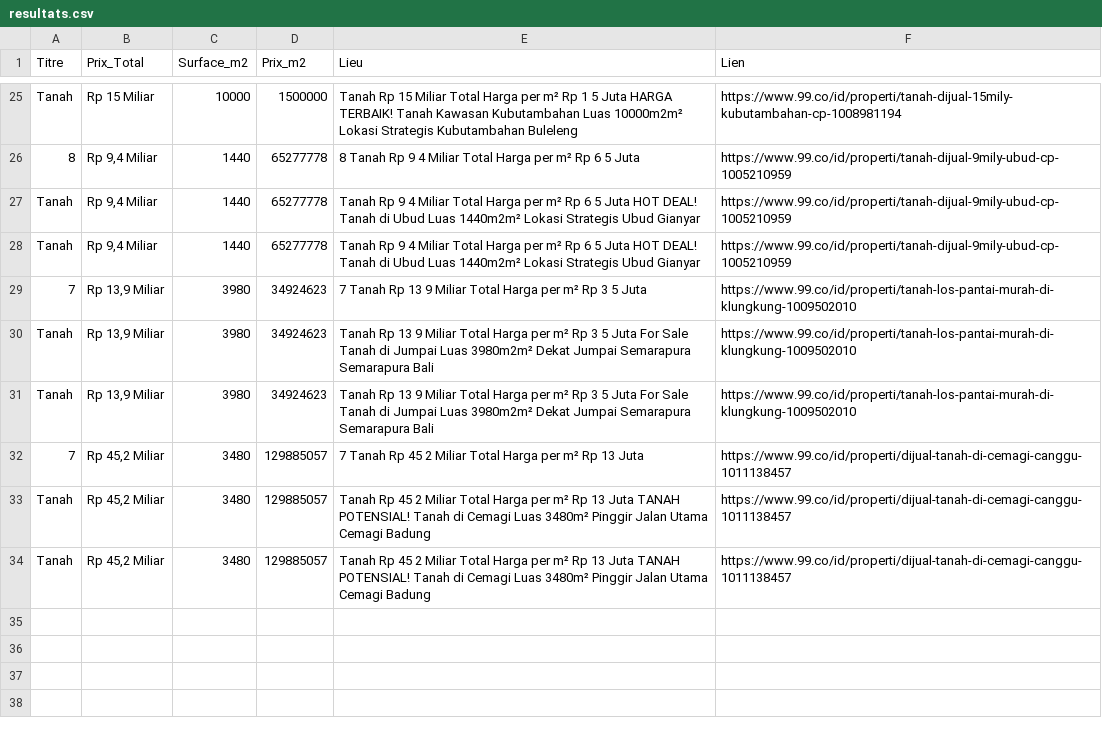
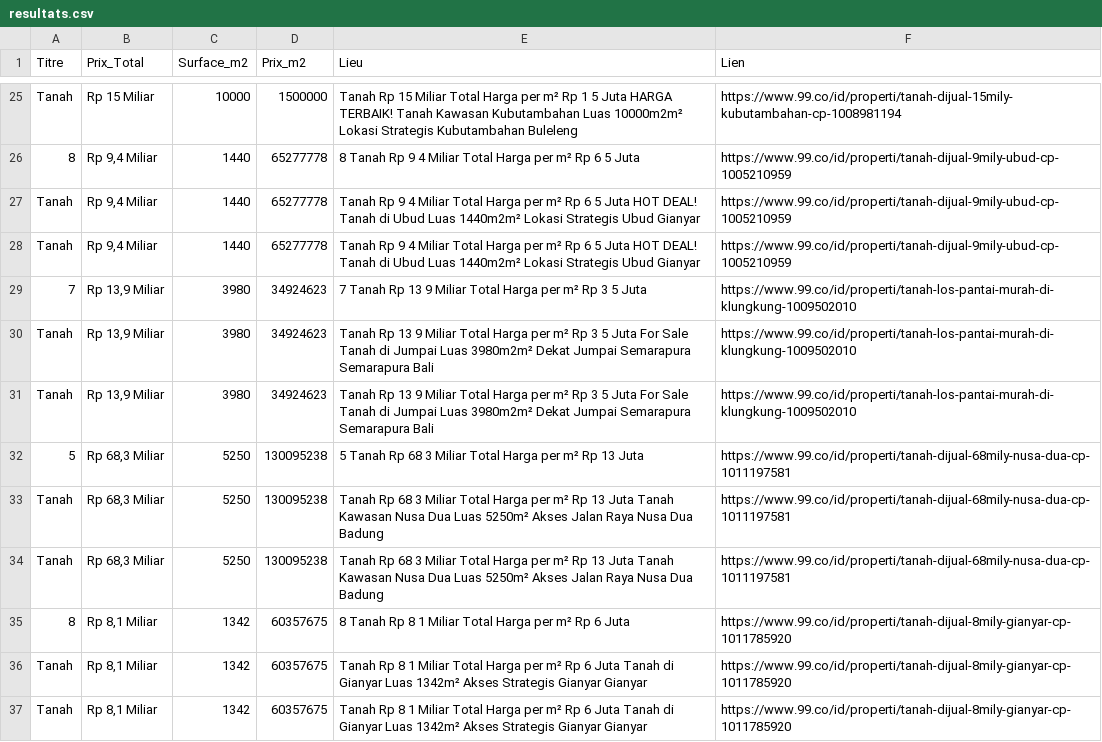
Before and after one commit to pedro432143219-prog/99co-scraper, a CSV file: resultats.csv, drawn as a sheet; only a part is shown, gaps mark what is left out.

```diff
--- a/resultats.csv
+++ b/resultats.csv
@@ -31,4 +31,7 @@ Tanah,"Rp 13,9 Miliar",3980,34924623,Tanah Rp 13 9 Miliar Total Harga per m² Rp
 Tanah,"Rp 13,9 Miliar",3980,34924623,Tanah Rp 13 9 Miliar Total Harga per m² Rp 3 5 Juta For Sale Tanah di Jumpai  Luas 3980m2m²  Dekat Jumpai  Semarapura  Semarapura   Bali,https://www.99.co/id/properti/tanah-los-pantai-murah-di-klungkung-1009502010
-7,"Rp 45,2 Miliar",3480,129885057,7  Tanah Rp 45 2 Miliar Total Harga per m² Rp 13 Juta,https://www.99.co/id/properti/dijual-tanah-di-cemagi-canggu-1011138457
-Tanah,"Rp 45,2 Miliar",3480,129885057,Tanah Rp 45 2 Miliar Total Harga per m² Rp 13 Juta TANAH POTENSIAL! Tanah di Cemagi  Luas 3480m²  Pinggir Jalan Utama Cemagi  Badung,https://www.99.co/id/properti/dijual-tanah-di-cemagi-canggu-1011138457
-Tanah,"Rp 45,2 Miliar",3480,129885057,Tanah Rp 45 2 Miliar Total Harga per m² Rp 13 Juta TANAH POTENSIAL! Tanah di Cemagi  Luas 3480m²  Pinggir Jalan Utama Cemagi  Badung,https://www.99.co/id/properti/dijual-tanah-di-cemagi-canggu-1011138457
+5,"Rp 68,3 Miliar",5250,130095238,5  Tanah Rp 68 3 Miliar Total Harga per m² Rp 13 Juta,https://www.99.co/id/properti/tanah-dijual-68mily-nusa-dua-cp-1011197581
+Tanah,"Rp 68,3 Miliar",5250,130095238,Tanah Rp 68 3 Miliar Total Harga per m² Rp 13 Juta Tanah Kawasan Nusa Dua  Luas 5250m²  Akses Jalan Raya Nusa Dua  Badung,https://www.99.co/id/properti/tanah-dijual-68mily-nusa-dua-cp-1011197581
+Tanah,"Rp 68,3 Miliar",5250,130095238,Tanah Rp 68 3 Miliar Total Harga per m² Rp 13 Juta Tanah Kawasan Nusa Dua  Luas 5250m²  Akses Jalan Raya Nusa Dua  Badung,https://www.99.co/id/properti/tanah-dijual-68mily-nusa-dua-cp-1011197581
+8,"Rp 8,1 Miliar",1342,60357675,8  Tanah Rp 8 1 Miliar Total Harga per m² Rp 6 Juta,https://www.99.co/id/properti/tanah-dijual-8mily-gianyar-cp-1011785920
+Tanah,"Rp 8,1 Miliar",1342,60357675,Tanah Rp 8 1 Miliar Total Harga per m² Rp 6 Juta Tanah di Gianyar  Luas 1342m²  Akses Strategis Gianyar  Gianyar,https://www.99.co/id/properti/tanah-dijual-8mily-gianyar-cp-1011785920
+Tanah,"Rp 8,1 Miliar",1342,60357675,Tanah Rp 8 1 Miliar Total Harga per m² Rp 6 Juta Tanah di Gianyar  Luas 1342m²  Akses Strategis Gianyar  Gianyar,https://www.99.co/id/properti/tanah-dijual-8mily-gianyar-cp-1011785920
```
